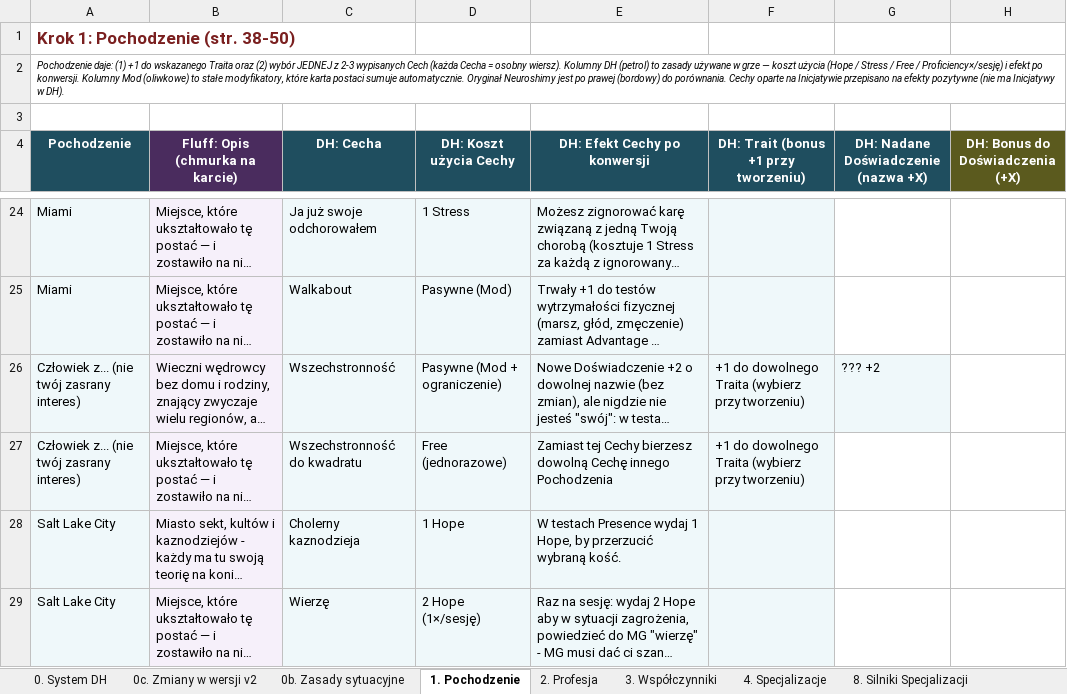
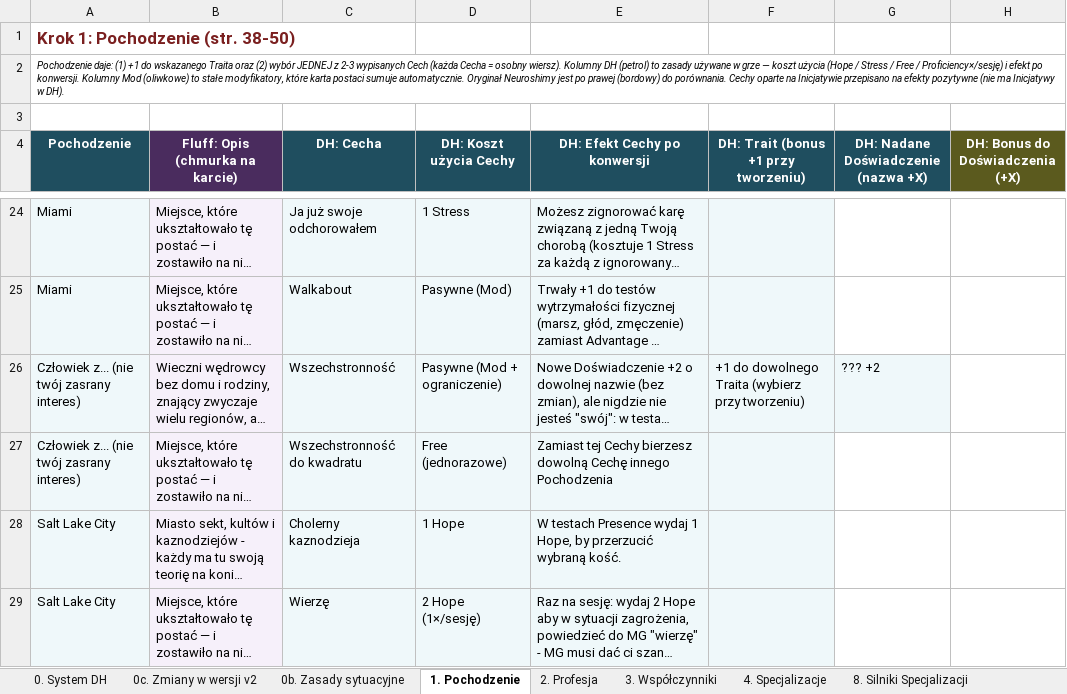
Before and after one commit to iKuro1337/NeuroHeart, an Excel workbook: NeuroHeart_Baza_Zasad_Finalna.xlsx, sheet 1. Pochodzenie, drawn as a sheet; only a part is shown, gaps mark what is left out; long unchanged cells end in …; values as stored, in another font and other column widths than the file's, no borders; the diff names each change by its address in the sheet, - before the commit and + after, or states it on an @@ line.

```diff
--- a/NeuroHeart_Baza_Zasad_Finalna.xlsx (sheet 1. Pochodzenie)
+++ b/NeuroHeart_Baza_Zasad_Finalna.xlsx (sheet 1. Pochodzenie)
-F27: +1 do dowolnego Traita (wybierz przy tworzeniu)
+F27: (empty)
```
Also changed, not shown: other sheet tabs, 11 other files.
